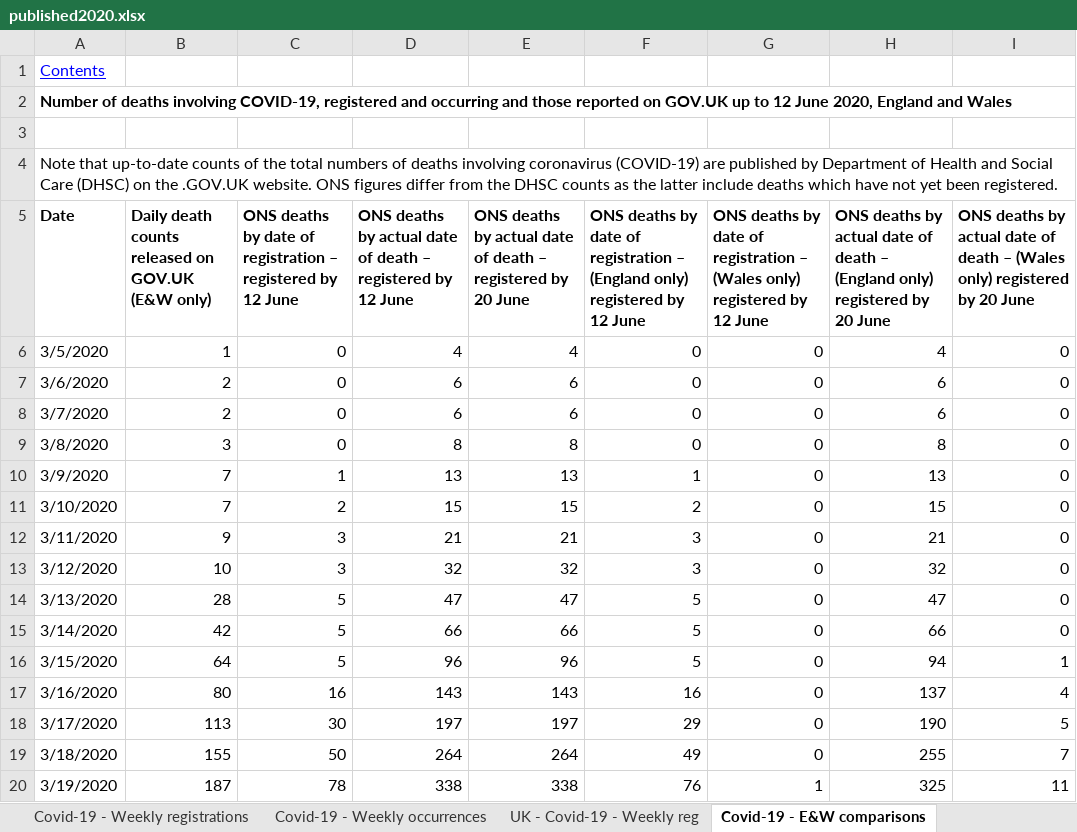
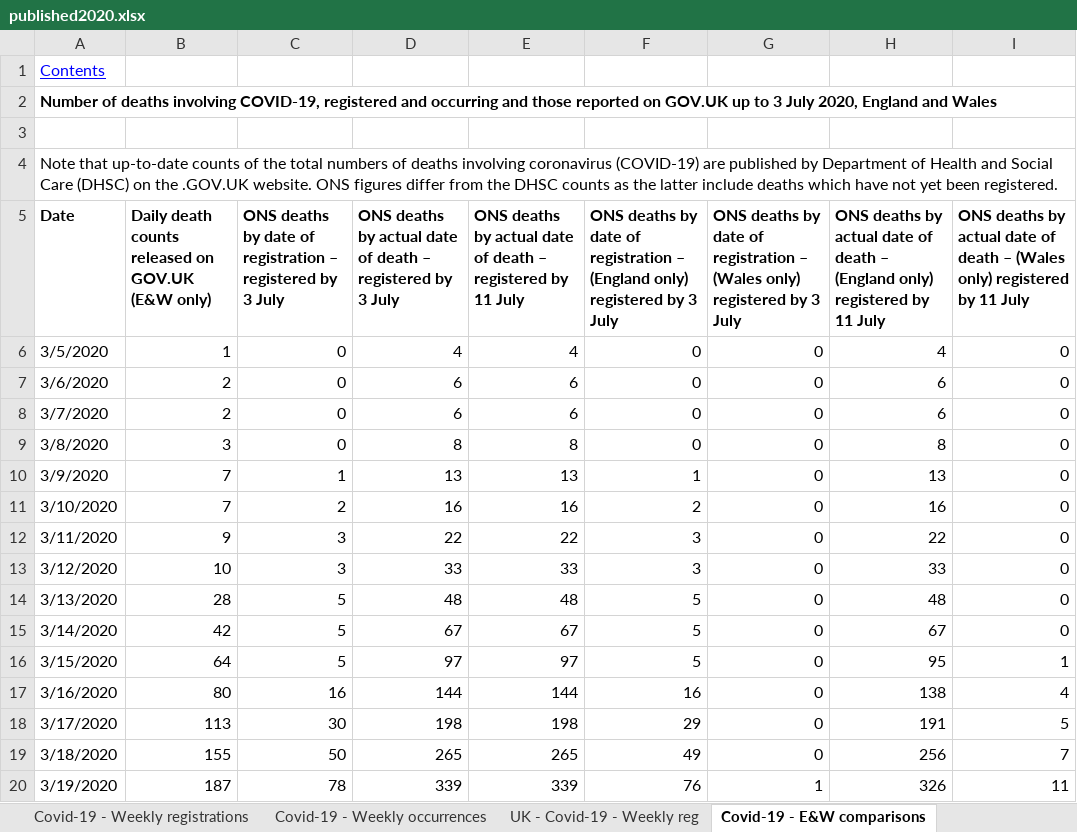
Before and after one commit to MARYDS/Coronavirus-Power-BI, an Excel workbook: data/published2020.xlsx, sheet Covid-19 - E&W comparisons, drawn as a sheet; only a part is shown; values as stored, in another font and other column widths than the file's, no borders; the diff covers the shown part only; the diff names each change by its address in the sheet, - before the commit and + after, or states it on an @@ line.

```diff
--- a/data/published2020.xlsx (sheet Covid-19 - E&W comparisons)
+++ b/data/published2020.xlsx (sheet Covid-19 - E&W comparisons)
-A2 (Date): …up to 12 June 2020, England…
+A2 (Date): …up to 3 July 2020, England…
-C5: …registered by 12 June
+C5: …registered by 3 July
-D5: …registered by 12 June
+D5: …registered by 3 July
-E5: …registered by 20 June
+E5: …registered by 11 July
-F5: …registered by 12 June
+F5: …registered by 3 July
-G5: …registered by 12 June
+G5: …registered by 3 July
-H5: …registered by 20 June
+H5: …registered by 11 July
-I5: …registered by 20 June
+I5: …registered by 11 July
-D11: 15
+D11: 16
-E11: 15
+E11: 16
-H11: 15
+H11: 16
-D12: 21
+D12: 22
-E12: 21
+E12: 22
-H12: 21
+H12: 22
-D13: 32
+D13: 33
-E13: 32
+E13: 33
-H13: 32
+H13: 33
-D14: 47
+D14: 48
-E14: 47
+E14: 48
-H14: 47
+H14: 48
-D15: 66
+D15: 67
-E15: 66
+E15: 67
-H15: 66
+H15: 67
-D16: 96
+D16: 97
-E16: 96
+E16: 97
-H16: 94
+H16: 95
-D17: 143
+D17: 144
-E17: 143
+E17: 144
-H17: 137
+H17: 138
-D18: 197
+D18: 198
-E18: 197
+E18: 198
-H18: 190
+H18: 191
-D19: 264
+D19: 265
-E19: 264
+E19: 265
-H19: 255
+H19: 256
-D20: 338
+D20: 339
-E20: 338
+E20: 339
-H20: 325
+H20: 326
```
Also changed, not shown: 21 added rows and 472 edited cells elsewhere in this sheet, sheet Covid-19 - Weekly occurrences, sheet Covid-19 - England comparisons, sheet Covid-19 - Wales comparison, sheet Weekly figures 2020, sheet Covid-19 - Weekly registrations, sheet Covid-19 - Place of occurrence, 2 more sheets, 9 other files.
